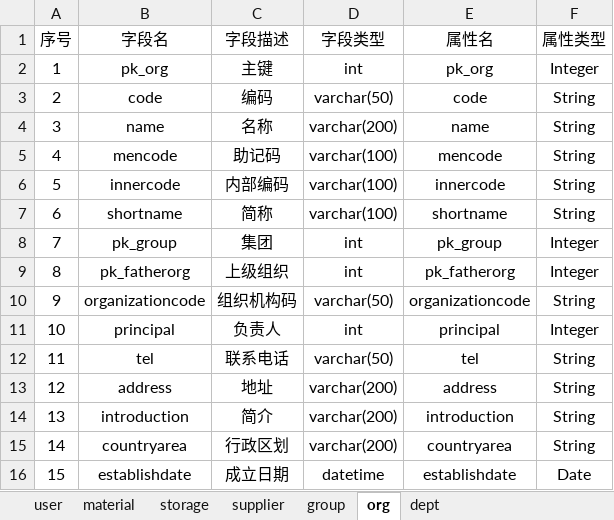
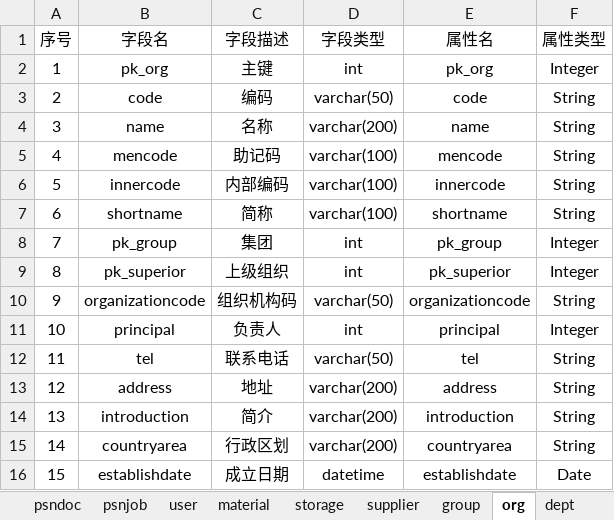
Before and after one commit to wyd288/andnow, an Excel workbook: designdocuments/元数据.xlsx, sheet org, drawn as a sheet; only a part is shown; values as stored, in another font and other column widths than the file's, no borders; table styles not drawn; the diff names each change by its address in the sheet, - before the commit and + after, or states it on an @@ line.

```diff
--- a/designdocuments/元数据.xlsx (sheet org)
+++ b/designdocuments/元数据.xlsx (sheet org)
+sheet tab: psndoc
+sheet tab: psnjob
-B9 (字段名): pk_fatherorg
+B9 (字段名): pk_superior
-E9 (属性名): pk_fatherorg
+E9 (属性名): pk_superior
```
Also changed, not shown: sheet material, sheet group, sheet dept, sheet storage, sheet supplier, other sheet tabs.
